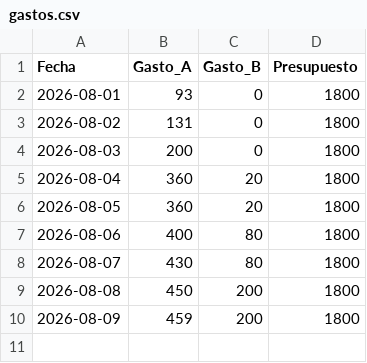
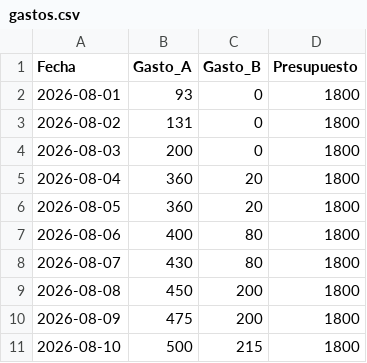
Before and after one commit to xigoa/spendings, a CSV file: gastos.csv, drawn as a sheet.

Commit message:
Update gastos.csv

```diff
--- a/gastos.csv
+++ b/gastos.csv
@@ -9,2 +9,3 @@ Fecha,Gasto_A,Gasto_B,Presupuesto
 2026-08-08,450,200,1800
-2026-08-09,459,200,1800
+2026-08-09,475,200,1800
+2026-08-10,500,215,1800
```
